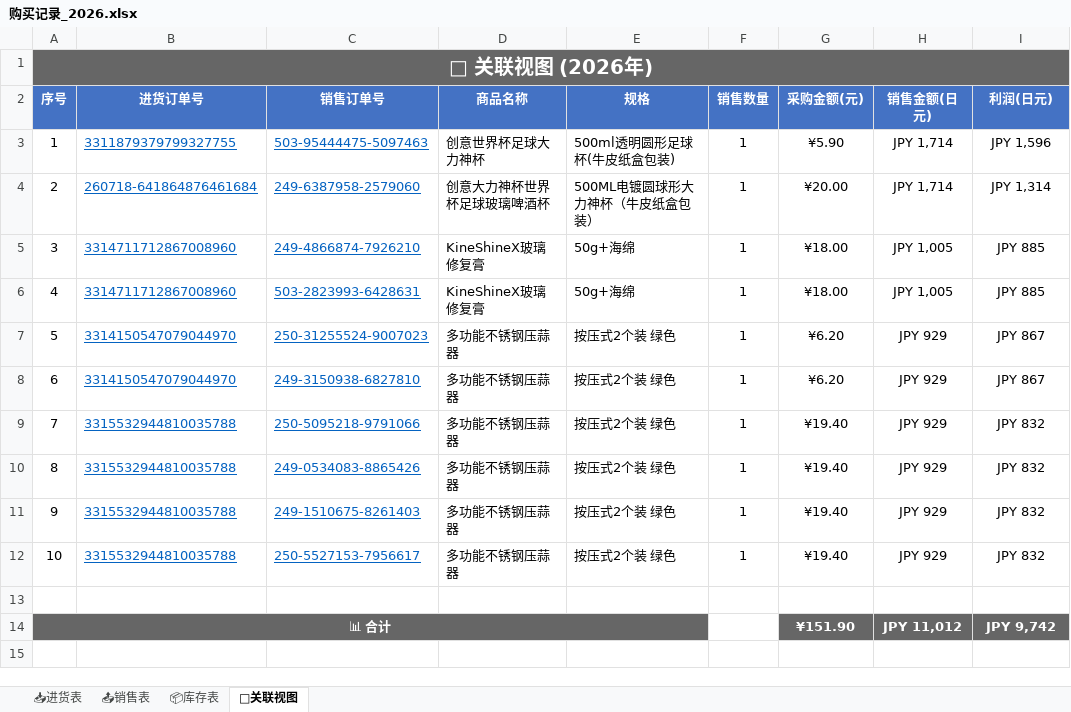
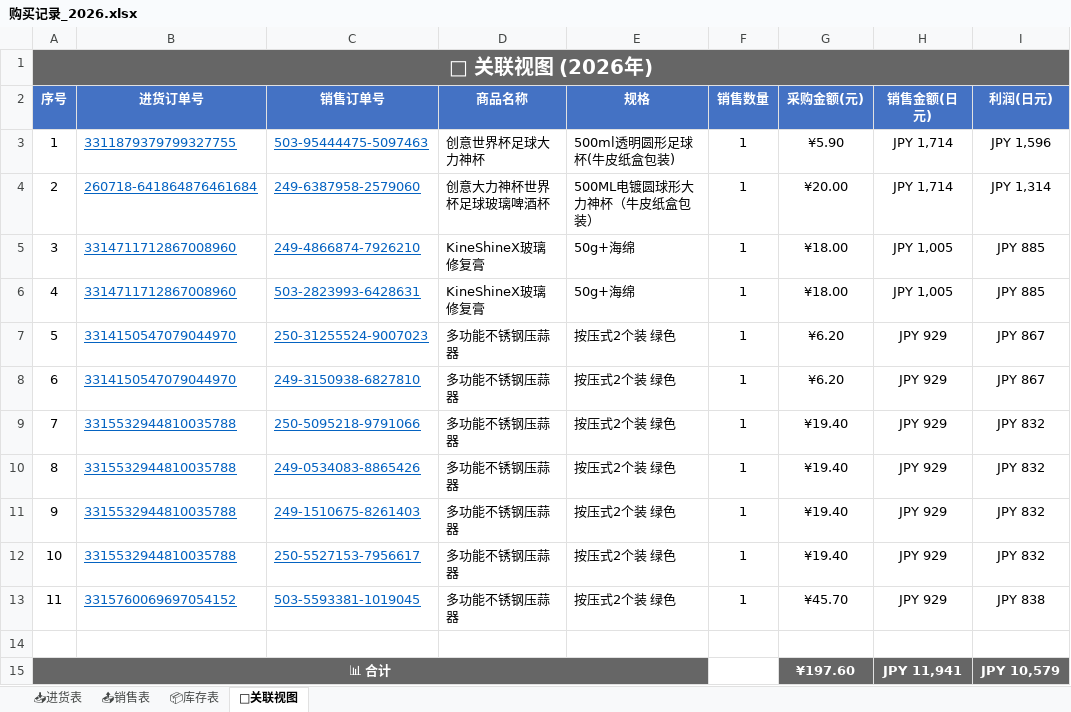
Before and after one commit to xiaoba1/amazon_record, an Excel workbook: 购买记录/归档表格/购买记录_2026.xlsx, sheet 🔗关联视图, drawn as a sheet; values as stored, in another font and other column widths than the file's, no borders; removed rows and columns are numbered as before the commit, all else as after; the diff names each change by its address in the sheet, - before the commit and + after, or states it on an @@ line.

Commit message:
feat: 重构为新架构 进货表/销售表/库存表/关联视图 2026-08-02 13:18

```diff
--- a/购买记录/归档表格/购买记录_2026.xlsx (sheet 🔗关联视图)
+++ b/购买记录/归档表格/购买记录_2026.xlsx (sheet 🔗关联视图)
+row 13: 11 | 3315760069697054152 | 503-5593381-1019045 | 多功能不锈钢压蒜器 | 按压式2个装 绿色 | 1 | ¥45.70 | JPY 929 | JPY 838
-row 14: 📊 合计 |  |  |  |  |  | ¥151.90 | JPY 11,012 | JPY 9,742
+row 15: 📊 合计 |  |  |  |  |  | ¥197.60 | JPY 11,941 | JPY 10,579
```
Also changed, not shown: sheet 📦库存表, sheet 📥进货表, sheet 📤销售表, 1 other file.
